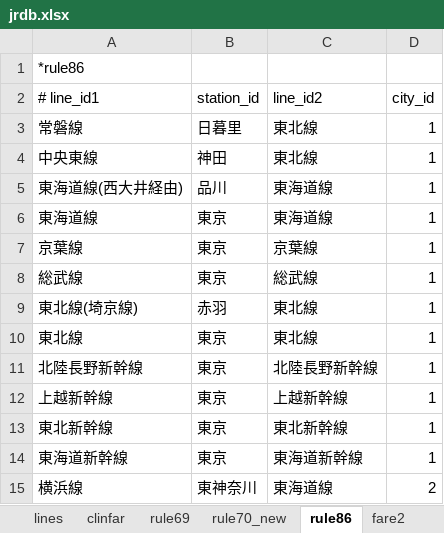
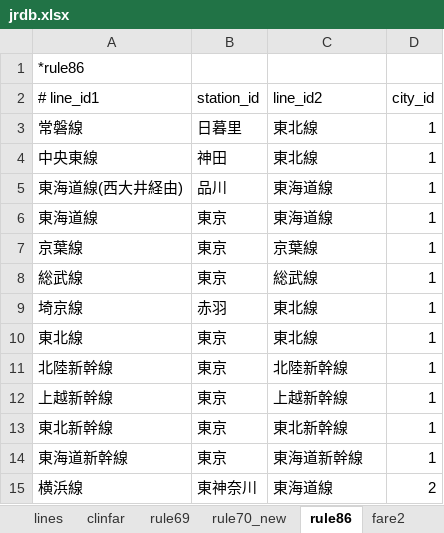
Before and after one commit to farert/farert, an Excel workbook: db/jrdb.xlsx, sheet rule86, drawn as a sheet; only a part is shown; values as stored, in another font and other column widths than the file's, no borders; the diff names each change by its address in the sheet, - before the commit and + after, or states it on an @@ line.

```diff
--- a/db/jrdb.xlsx (sheet rule86)
+++ b/db/jrdb.xlsx (sheet rule86)
-A9 (# line_id1): 東北線(埼京線)
+A9 (# line_id1): 埼京線
-A11 (# line_id1): 北陸長野新幹線
+A11 (# line_id1): 北陸新幹線
-C11 (line_id2): 北陸長野新幹線
+C11 (line_id2): 北陸新幹線
```
Also changed, not shown: sheet lines, sheet clinfar, sheet fare2, formulas that keep their value, 16 other files.
